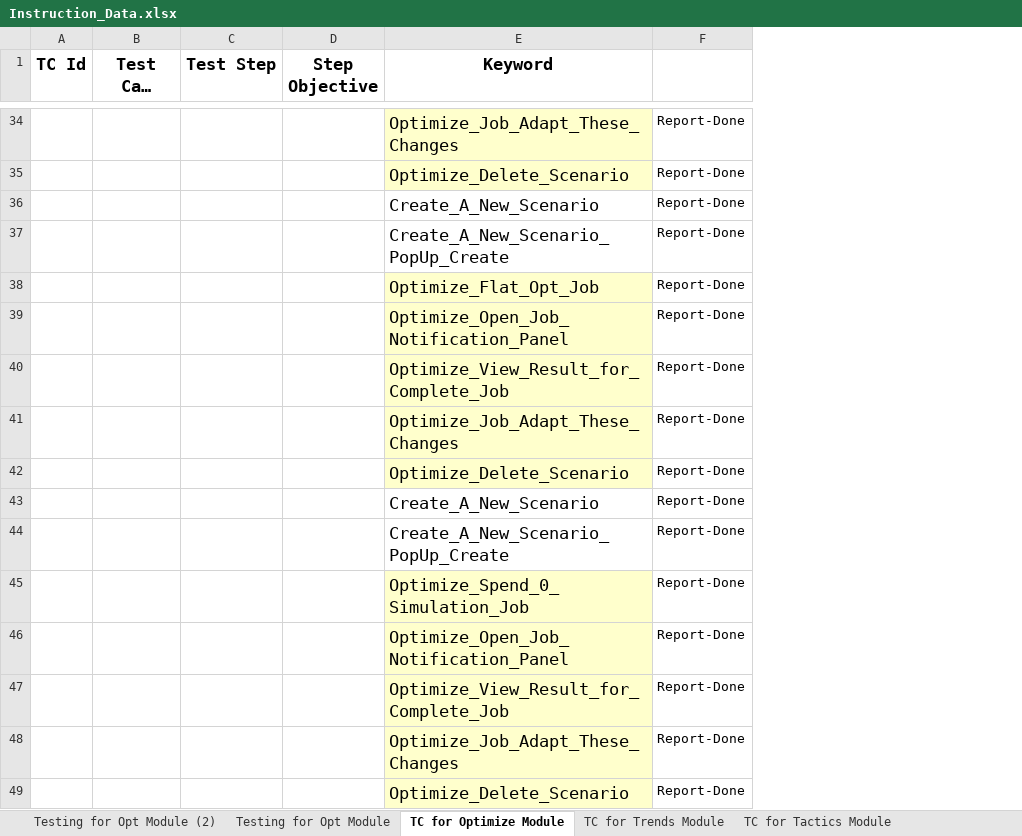
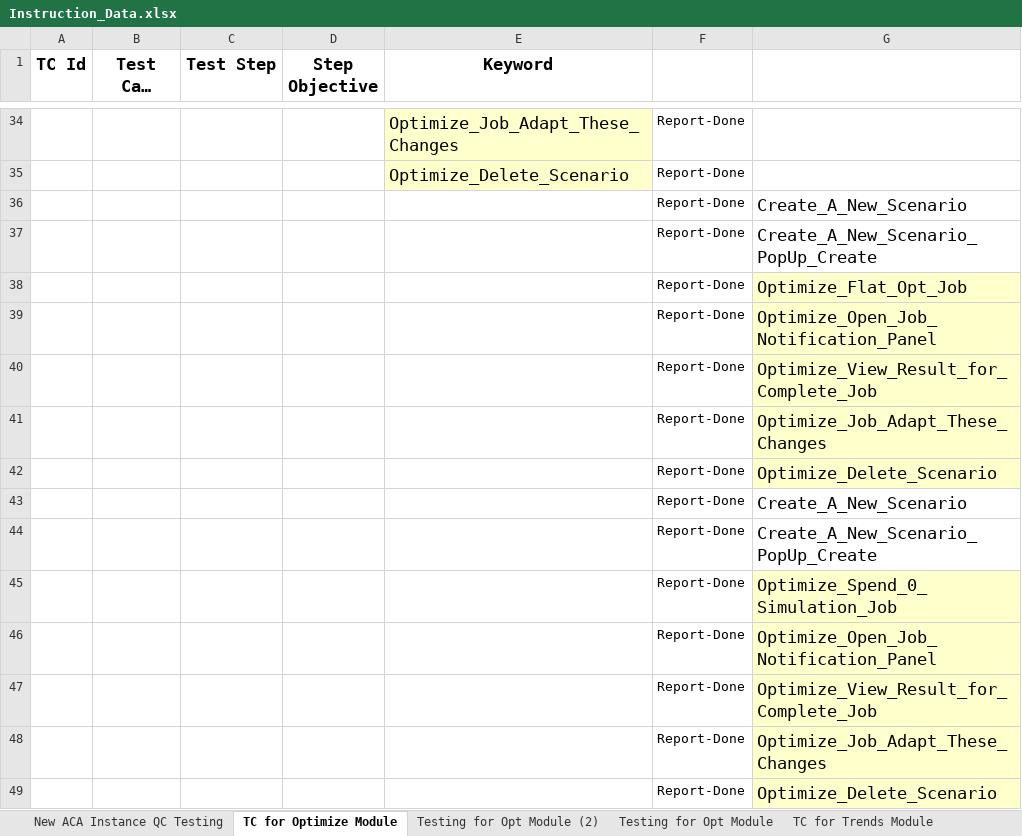
Before and after one commit to SnehaKoley-ipsos/Keyword-driven-ACA, an Excel workbook: Excel_Data/Instruction_Data.xlsx, sheet TC for Optimize Module, drawn as a sheet; only a part is shown, gaps mark what is left out; long unchanged cells end in …; values as stored, in another font and other column widths than the file's, no borders; the diff covers the shown part only; the diff names each change by its address in the sheet, - before the commit and + after, or states it on an @@ line.

Commit message:
Added ExtentReports code for reporting modules

```diff
--- a/Excel_Data/Instruction_Data.xlsx (sheet TC for Optimize Module)
+++ b/Excel_Data/Instruction_Data.xlsx (sheet TC for Optimize Module)
@@ sheet tab order changed: New ACA Instance QC Testing | TC for Optimize Module | Testing for Opt Module (2) | Testing for Opt Module | TC for Trends Module @@
+column G, rows 36-49: Create_A_New_Scenario | Create_A_New_Scenario_PopUp_Create | Optimize_Flat_Opt_Job | Optimize_Open_Job_Notification_Panel | Optimize_View_Result_for_Complete_Job | Optimize_Job_Adapt_These_Changes | Optimize_Delete_Scenario | Create_A_New_Scenario | Create_A_New_Scenario_PopUp_Create | Optimize_Spend_0_Simulation_Job | Optimize_Open_Job_Notification_Panel | Optimize_View_Result_for_Complete_Job | Optimize_Job_Adapt_These_Changes | Optimize_Delete_Scenario
-E36 (Keyword): Create_A_New_Scenario
+E36 (Keyword): (empty)
-E37 (Keyword): Create_A_New_Scenario_PopUp_Create
+E37 (Keyword): (empty)
-E38 (Keyword): Optimize_Flat_Opt_Job
+E38 (Keyword): (empty)
-E38:E42 fill: #FFFFCC
+E38:E42 fill: none
-E39 (Keyword): Optimize_Open_Job_Notification_Panel
+E39 (Keyword): (empty)
-E40 (Keyword): Optimize_View_Result_for_Complete_Job
+E40 (Keyword): (empty)
-E41 (Keyword): Optimize_Job_Adapt_These_Changes
+E41 (Keyword): (empty)
-E42 (Keyword): Optimize_Delete_Scenario
+E42 (Keyword): (empty)
-E43 (Keyword): Create_A_New_Scenario
+E43 (Keyword): (empty)
-E44 (Keyword): Create_A_New_Scenario_PopUp_Create
+E44 (Keyword): (empty)
-E45 (Keyword): Optimize_Spend_0_Simulation_Job
+E45 (Keyword): (empty)
-E45:E49 fill: #FFFFCC
+E45:E49 fill: none
-E46 (Keyword): Optimize_Open_Job_Notification_Panel
+E46 (Keyword): (empty)
-E47 (Keyword): Optimize_View_Result_for_Complete_Job
+E47 (Keyword): (empty)
-E48 (Keyword): Optimize_Job_Adapt_These_Changes
+E48 (Keyword): (empty)
-E49 (Keyword): Optimize_Delete_Scenario
+E49 (Keyword): (empty)
```
Also changed, not shown: 49 edited cells and cell formats elsewhere in this sheet, other sheet tabs, Excel_Data/LogIn_Data.xlsx, 6 other files.
